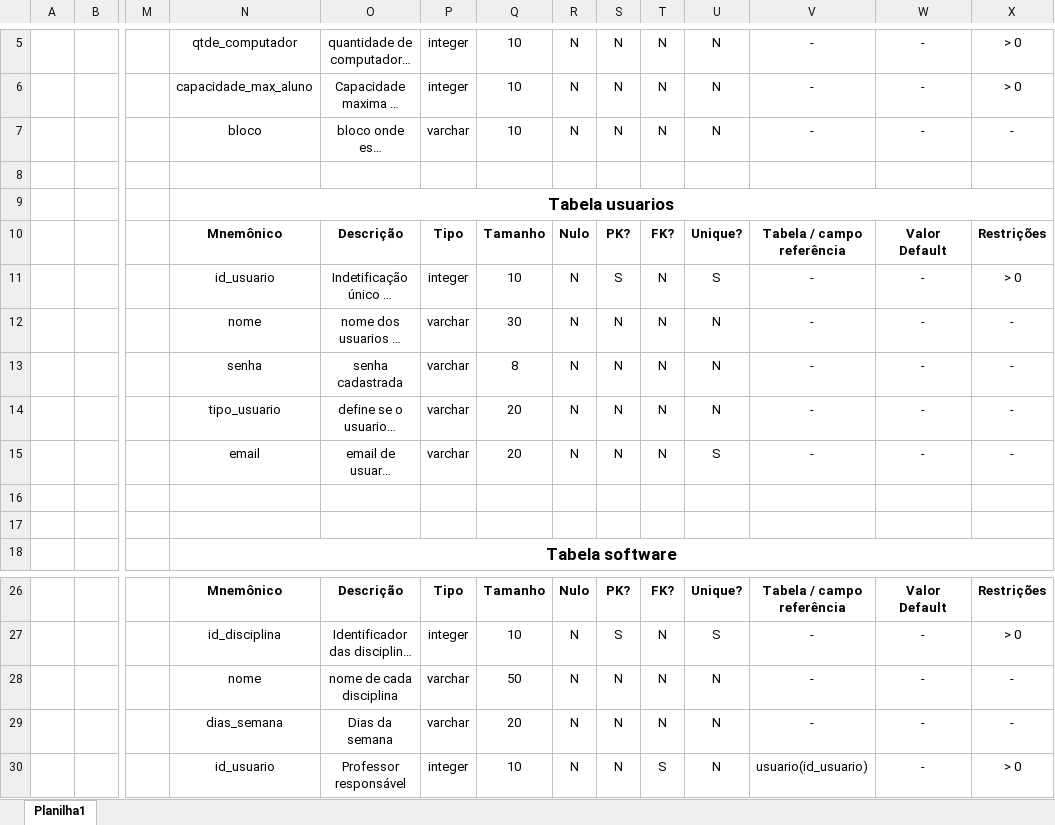
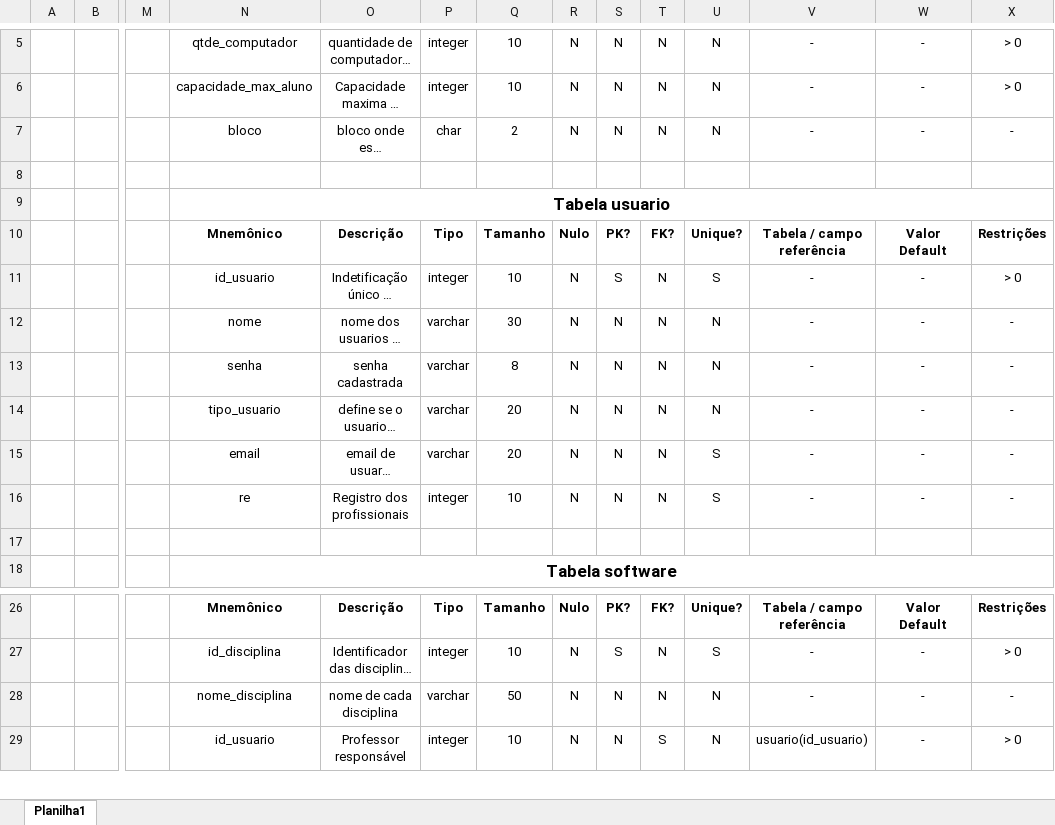
Before and after one commit to Edu1Sinico/Projetos_ADSN_Einstein, an Excel workbook: Terceiro_Semestre/Projeto_Integrador/Documentação/dicionario_dados/dicionario_de_dados_projeto.xlsx, sheet Planilha1, drawn as a sheet; only a part is shown, gaps mark what is left out; long unchanged cells end in …; values as stored, in another font and other column widths than the file's, no borders; removed rows and columns are numbered as before the commit, all else as after; rows hold the shown columns only; the diff names each change by its address in the sheet, - before the commit and + after, or states it on an @@ line.

Commit message:
Atualizando os arquivos e a documentação dos projetos - 17/04/2026

```diff
--- a/Terceiro_Semestre/Projeto_Integrador/Documentação/dicionario_dados/dicionario_de_dados_projeto.xlsx (sheet Planilha1)
+++ b/Terceiro_Semestre/Projeto_Integrador/Documentação/dicionario_dados/dicionario_de_dados_projeto.xlsx (sheet Planilha1)
-P7: varchar
+P7: char
-Q7: 10
+Q7: 2
-N9: Tabela usuarios
+N9: Tabela usuario
-row 16: (empty)
+row 16:  |  |  | re | Registro dos profissionais | integer | 10 | N | N | N | S | - | - | -
-N28: nome
+N28: nome_disciplina
-row 29:  |  |  | dias_semana | Dias da semana | varchar | 20 | N | N | N | N | - | - | -
```
Also changed, not shown: 6 other files.
